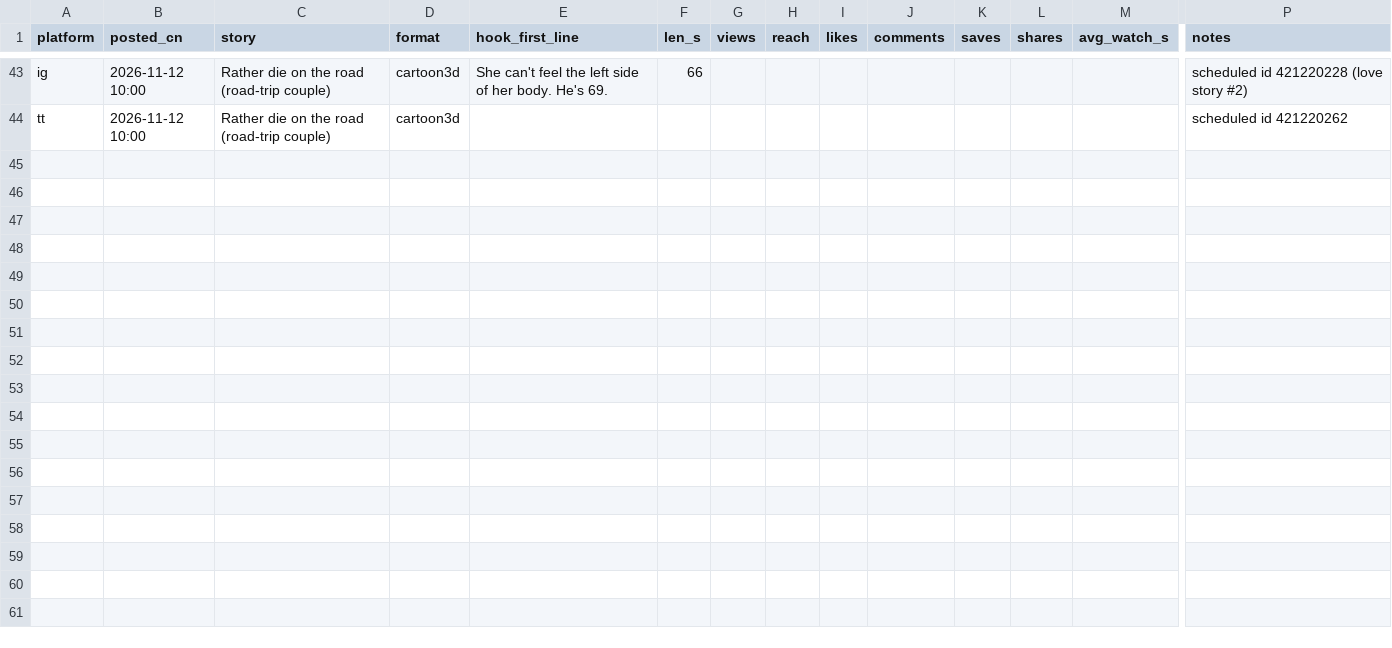
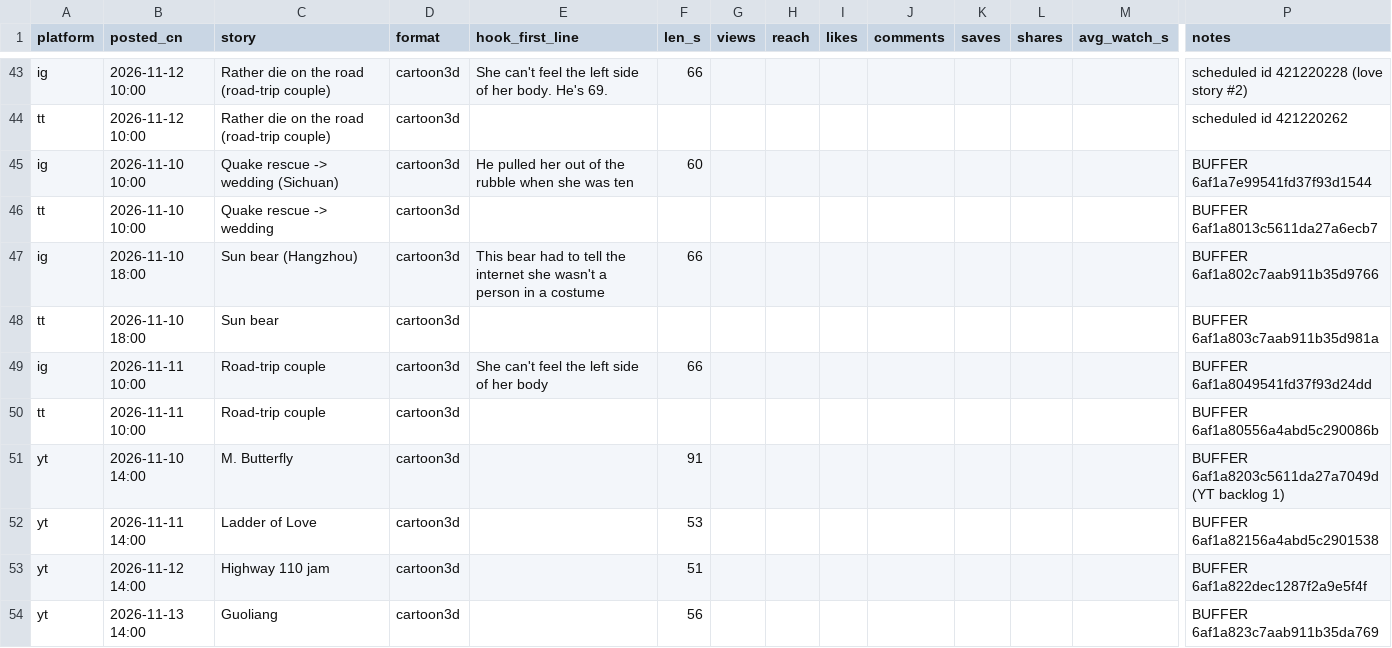
Before and after one commit to kruxvss/laowai-reels, a CSV file: growth/tracker.csv, drawn as a sheet; only a part is shown, gaps mark what is left out; rows hold the shown columns only; the diff names each change by its address in the sheet, - before the commit and + after, or states it on an @@ line.

```diff
--- a/growth/tracker.csv
+++ b/growth/tracker.csv
+row 45: ig | 2026-11-10 10:00 | Quake rescue -> wedding (Sichuan) | cartoon3d | He pulled her out of the rubble when she was ten | 60 |  |  |  |  |  |  |  | BUFFER 6af1a7e99541fd37f93d1544
+row 46: tt | 2026-11-10 10:00 | Quake rescue -> wedding | cartoon3d |  |  |  |  |  |  |  |  |  | BUFFER 6af1a8013c5611da27a6ecb7
+row 47: ig | 2026-11-10 18:00 | Sun bear (Hangzhou) | cartoon3d | This bear had to tell the internet she wasn't a person in a costume | 66 |  |  |  |  |  |  |  | BUFFER 6af1a802c7aab911b35d9766
+row 48: tt | 2026-11-10 18:00 | Sun bear | cartoon3d |  |  |  |  |  |  |  |  |  | BUFFER 6af1a803c7aab911b35d981a
+row 49: ig | 2026-11-11 10:00 | Road-trip couple | cartoon3d | She can't feel the left side of her body | 66 |  |  |  |  |  |  |  | BUFFER 6af1a8049541fd37f93d24dd
+row 50: tt | 2026-11-11 10:00 | Road-trip couple | cartoon3d |  |  |  |  |  |  |  |  |  | BUFFER 6af1a80556a4abd5c290086b
+row 51: yt | 2026-11-10 14:00 | M. Butterfly | cartoon3d |  | 91 |  |  |  |  |  |  |  | BUFFER 6af1a8203c5611da27a7049d (YT backlog 1)
+row 52: yt | 2026-11-11 14:00 | Ladder of Love | cartoon3d |  | 53 |  |  |  |  |  |  |  | BUFFER 6af1a82156a4abd5c2901538
+row 53: yt | 2026-11-12 14:00 | Highway 110 jam | cartoon3d |  | 51 |  |  |  |  |  |  |  | BUFFER 6af1a822dec1287f2a9e5f4f
+row 54: yt | 2026-11-13 14:00 | Guoliang | cartoon3d |  | 56 |  |  |  |  |  |  |  | BUFFER 6af1a823c7aab911b35da769
```
Also changed, not shown: 1 other file.
